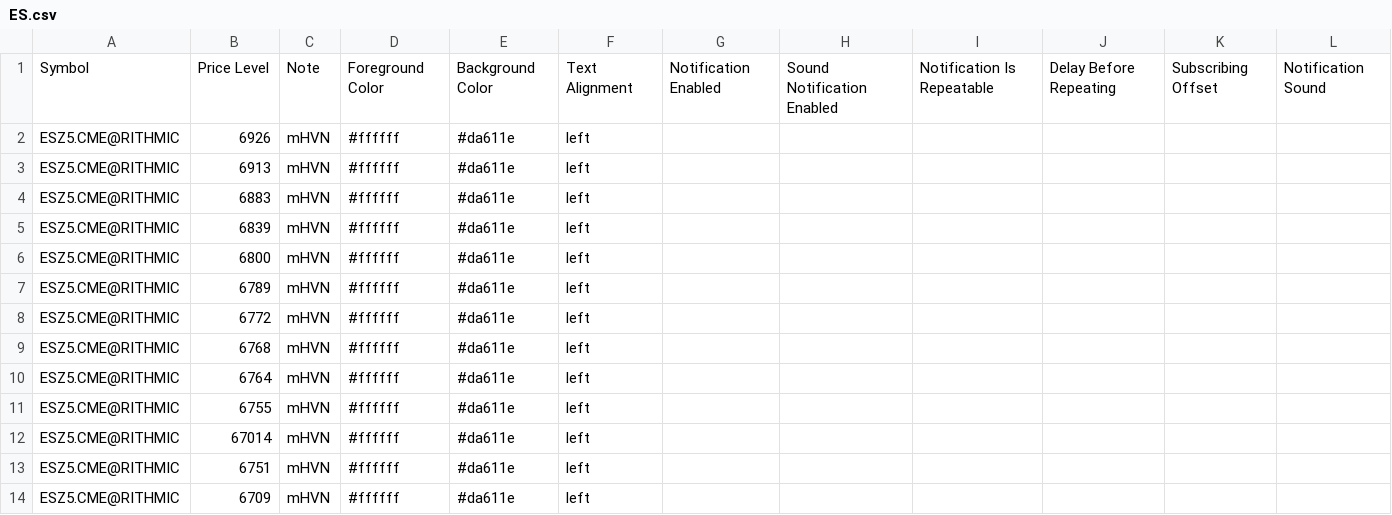
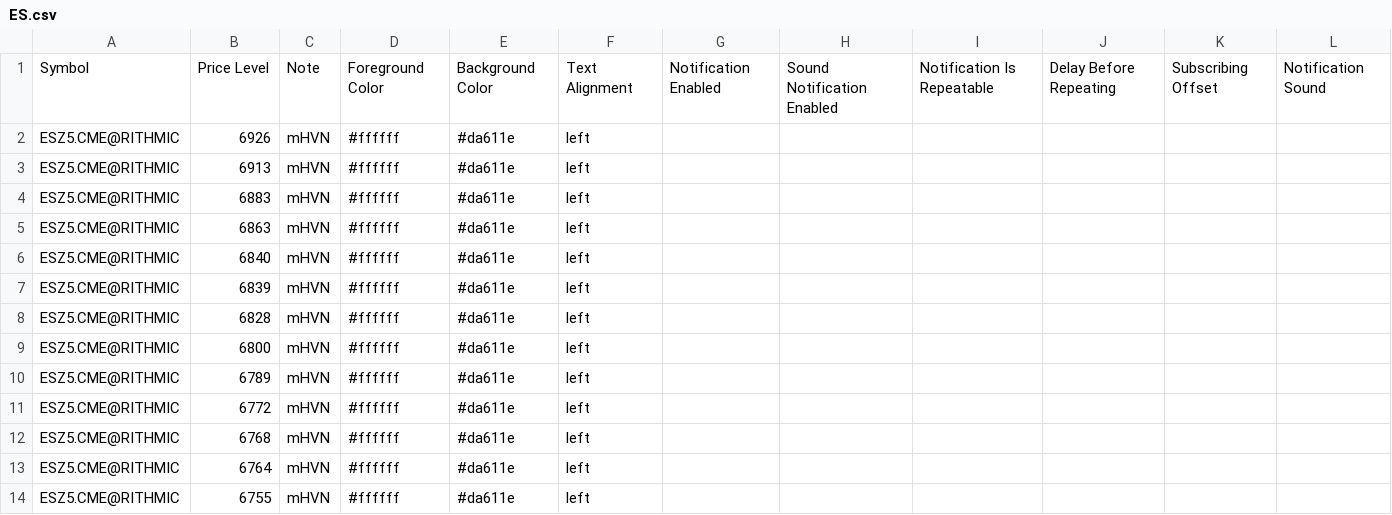
Before and after one commit to Thinkwithbookmap/Cloud-notes, a CSV file: ES.csv, drawn as a sheet; only a part is shown; the shorter side is filled out with more unchanged rows.

Commit message:
Update ES.csv

```diff
--- a/ES.csv
+++ b/ES.csv
@@ -4,3 +4,6 @@ ESZ5.CME@RITHMIC,6913,mHVN,#ffffff,#da611e,left,,,,,,
 ESZ5.CME@RITHMIC,6883,mHVN,#ffffff,#da611e,left,,,,,,
+ESZ5.CME@RITHMIC,6863,mHVN,#ffffff,#da611e,left,,,,,,
+ESZ5.CME@RITHMIC,6840,mHVN,#ffffff,#da611e,left,,,,,,
 ESZ5.CME@RITHMIC,6839,mHVN,#ffffff,#da611e,left,,,,,,
+ESZ5.CME@RITHMIC,6828,mHVN,#ffffff,#da611e,left,,,,,,
 ESZ5.CME@RITHMIC,6800,mHVN,#ffffff,#da611e,left,,,,,,
```
